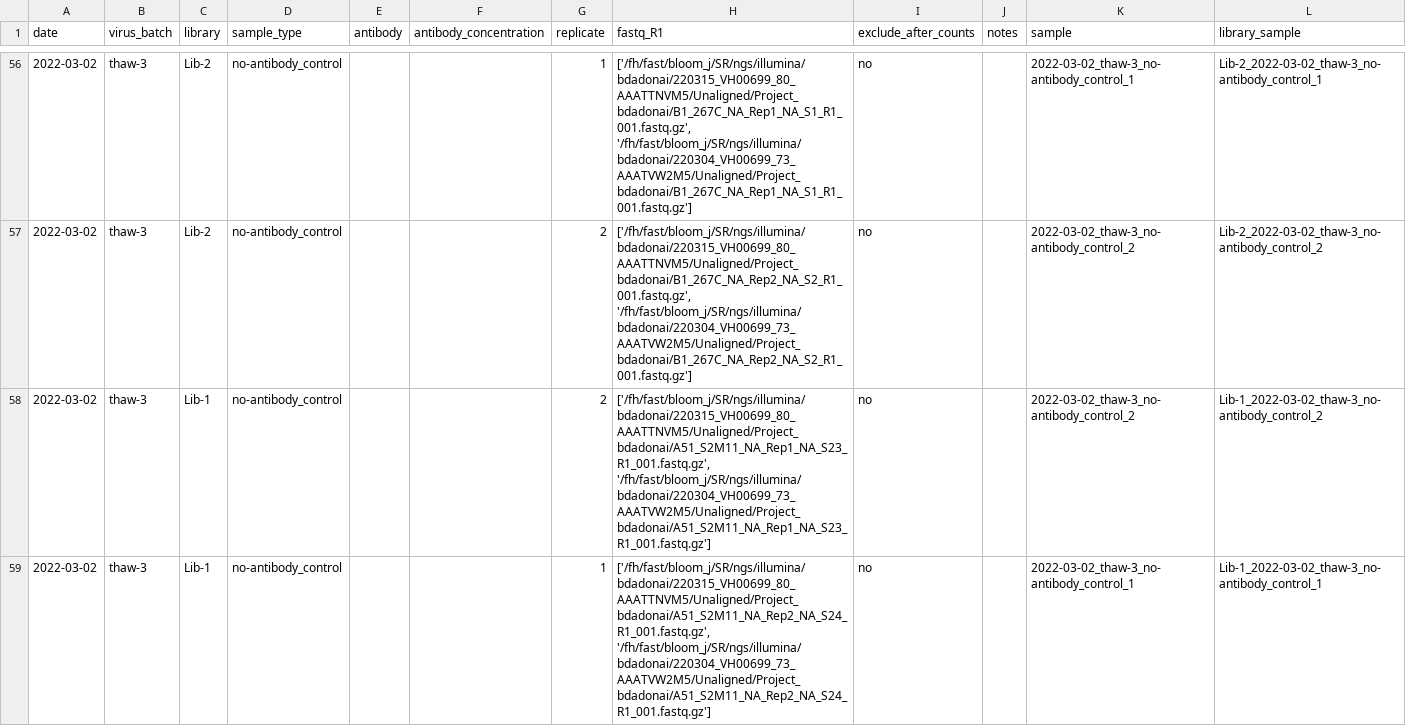
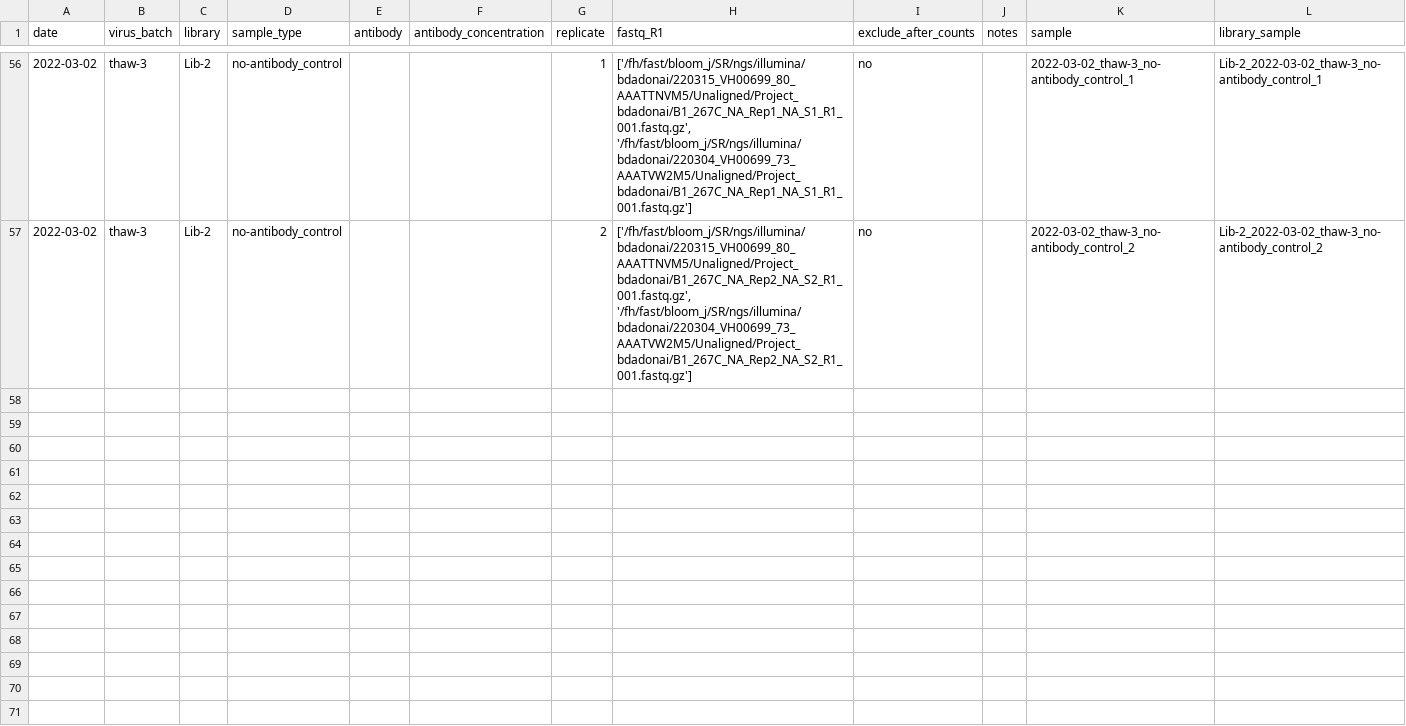
Before and after one commit to dms-vep/SARS-CoV-2_Delta_spike_DMS_REGN10933, a CSV file: results/barcode_runs/processed_barcode_runs.csv, drawn as a sheet; only a part is shown, gaps mark what is left out.

```diff
--- a/results/barcode_runs/processed_barcode_runs.csv
+++ b/results/barcode_runs/processed_barcode_runs.csv
@@ -57,3 +57 @@ date,virus_batch,library,sample_type,antibody,antibody_concentration,replicate,f
 2022-03-02,thaw-3,Lib-2,no-antibody_control,,,2,"['/fh/fast/bloom_j/SR/ngs/illumina/bdadonai/220315_VH00699_80_AAATTNVM5/Unaligned/Project_bdadonai/B1_267C_NA_Rep2_NA_S2_R1_001.fastq.gz', '/fh/fast/bloom_j/SR/ngs/illumina/bdadonai/220304_VH00699_73_AAATVW2M5/Unaligned/Project_bdadonai/B1_267C_NA_Rep2_NA_S2_R1_001.fastq.gz']",no,,2022-03-02_thaw-3_no-antibody_control_2,Lib-2_2022-03-02_thaw-3_no-antibody_control_2
-2022-03-02,thaw-3,Lib-1,no-antibody_control,,,2,"['/fh/fast/bloom_j/SR/ngs/illumina/bdadonai/220315_VH00699_80_AAATTNVM5/Unaligned/Project_bdadonai/A51_S2M11_NA_Rep1_NA_S23_R1_001.fastq.gz', '/fh/fast/bloom_j/SR/ngs/illumina/bdadonai/220304_VH00699_73_AAATVW2M5/Unaligned/Project_bdadonai/A51_S2M11_NA_Rep1_NA_S23_R1_001.fastq.gz']",no,,2022-03-02_thaw-3_no-antibody_control_2,Lib-1_2022-03-02_thaw-3_no-antibody_control_2
-2022-03-02,thaw-3,Lib-1,no-antibody_control,,,1,"['/fh/fast/bloom_j/SR/ngs/illumina/bdadonai/220315_VH00699_80_AAATTNVM5/Unaligned/Project_bdadonai/A51_S2M11_NA_Rep2_NA_S24_R1_001.fastq.gz', '/fh/fast/bloom_j/SR/ngs/illumina/bdadonai/220304_VH00699_73_AAATVW2M5/Unaligned/Project_bdadonai/A51_S2M11_NA_Rep2_NA_S24_R1_001.fastq.gz']",no,,2022-03-02_thaw-3_no-antibody_control_1,Lib-1_2022-03-02_thaw-3_no-antibody_control_1
```
Also changed, not shown: data/barcode_runs.csv, results/variant_counts/avg_counts_per_variant.csv, 57 other files.
